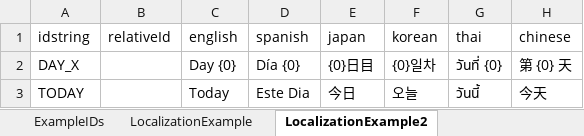
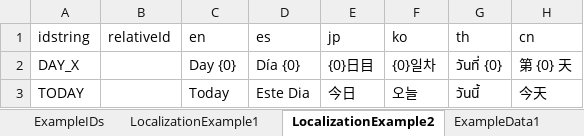
Before and after one commit to hnb-rabear/excel-to-unity, an Excel workbook: Example.xlsx, sheet LocalizationExample2, drawn as a sheet; only a part is shown; values as stored, in another font and other column widths than the file's, no borders; the diff names each change by its address in the sheet, - before the commit and + after, or states it on an @@ line.

Commit message:
Removed Help tab Renamed to SheetX and changed the Icon Fixed out-of-index error when removing a google sheet

```diff
--- a/Example.xlsx (sheet LocalizationExample2)
+++ b/Example.xlsx (sheet LocalizationExample2)
-sheet tab: LocalizationExample
+sheet tab: LocalizationExample1
-C1: english
+C1: en
-D1: spanish
+D1: es
-E1: japan
+E1: jp
-F1: korean
+F1: ko
-G1: thai
+G1: th
-H1: chinese
+H1: cn
```
Also changed, not shown: sheet LocalizationExample1, sheet ExampleIDs, sheet ExampleConstants, other sheet tabs, charts or pictures, 15 other files.
